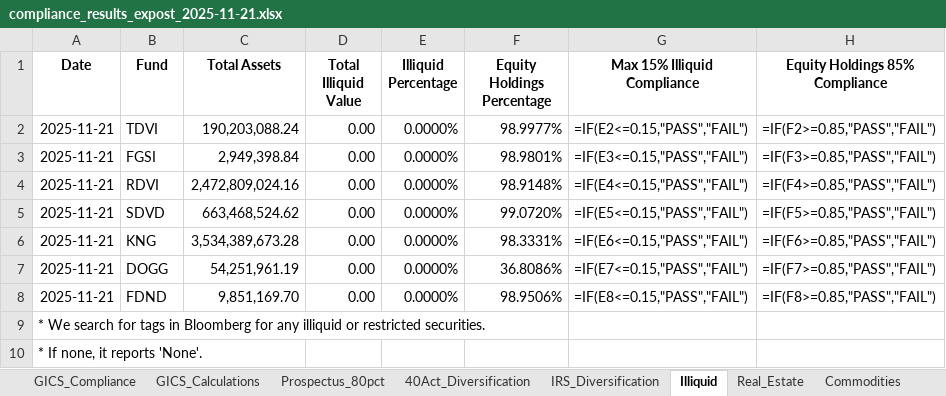
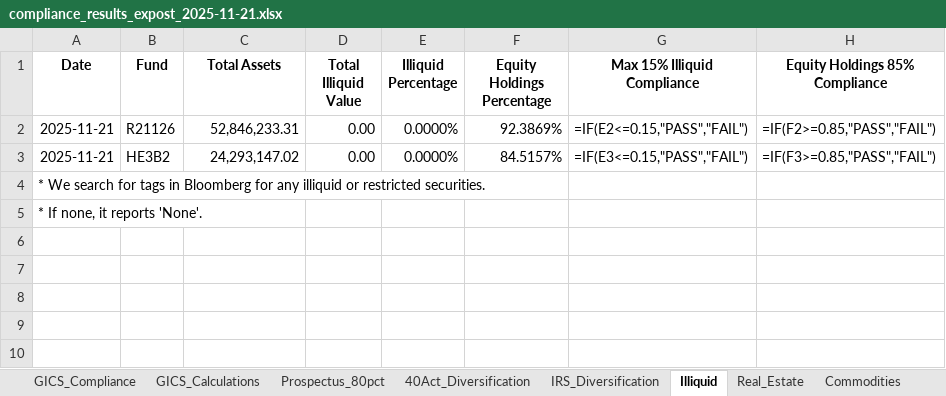
Before and after one commit to pcorc/FundManager, an Excel workbook: outputs/compliance_results_expost_2025-11-21.xlsx, sheet Illiquid, drawn as a sheet; values as stored, in another font and other column widths than the file's, no borders; formulas without a stored value are shown as written; the diff names each change by its address in the sheet, - before the commit and + after, or states it on an @@ line.

```diff
--- a/outputs/compliance_results_expost_2025-11-21.xlsx (sheet Illiquid)
+++ b/outputs/compliance_results_expost_2025-11-21.xlsx (sheet Illiquid)
-B2 (Fund): TDVI
+B2 (Fund): R21126
-C2 (Total Assets): 190,203,088.24
+C2 (Total Assets): 52,846,233.31
-F2 (Equity Holdings Percentage): 98.9977%
+F2 (Equity Holdings Percentage): 92.3869%
-B3 (Fund): FGSI
+B3 (Fund): HE3B2
-C3 (Total Assets): 2,949,398.84
+C3 (Total Assets): 24,293,147.02
-F3 (Equity Holdings Percentage): 98.9801%
+F3 (Equity Holdings Percentage): 84.5157%
-row 4: 2025-11-21 | RDVI | 2,472,809,024.16 | 0.00 | 0.0000% | 98.9148% | =IF(E4<=0.15,"PASS","FAIL") | =IF(F4>=0.85,"PASS","FAIL")
-row 5: 2025-11-21 | SDVD | 663,468,524.62 | 0.00 | 0.0000% | 99.0720% | =IF(E5<=0.15,"PASS","FAIL") | =IF(F5>=0.85,"PASS","FAIL")
-row 6: 2025-11-21 | KNG | 3,534,389,673.28 | 0.00 | 0.0000% | 98.3331% | =IF(E6<=0.15,"PASS","FAIL") | =IF(F6>=0.85,"PASS","FAIL")
-row 7: 2025-11-21 | DOGG | 54,251,961.19 | 0.00 | 0.0000% | 36.8086% | =IF(E7<=0.15,"PASS","FAIL") | =IF(F7>=0.85,"PASS","FAIL")
-row 8: 2025-11-21 | FDND | 9,851,169.70 | 0.00 | 0.0000% | 98.9506% | =IF(E8<=0.15,"PASS","FAIL") | =IF(F8>=0.85,"PASS","FAIL")
```
Also changed, not shown: sheet GICS_Calculations, sheet 40Act_Diversification, sheet IRS_Diversification, sheet Prospectus_80pct, sheet 12d3_Securities_Business, sheet 12d1_Other_Investment_Companies, 4 more sheets, outputs/trading_compliance_results_2025-11-21.xlsx, 4 other files.
